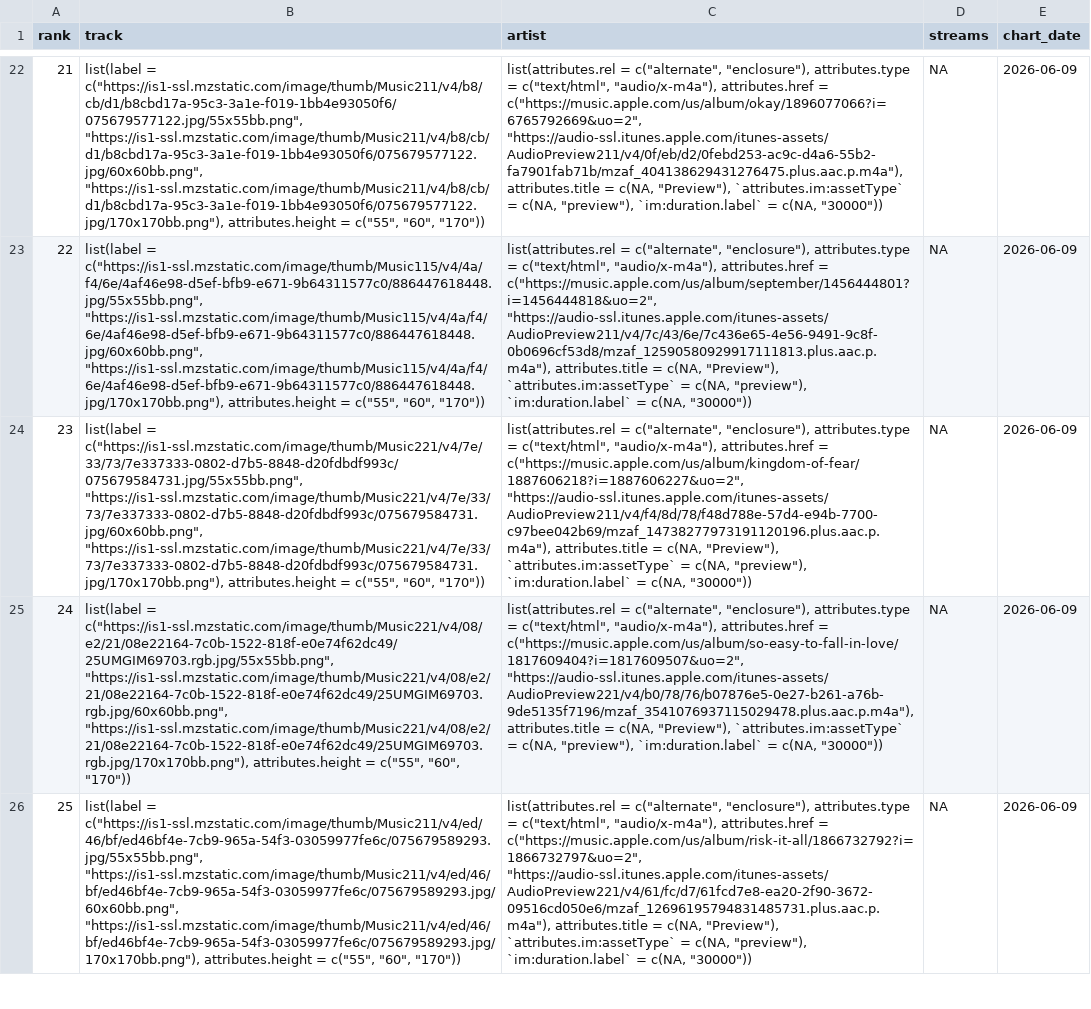
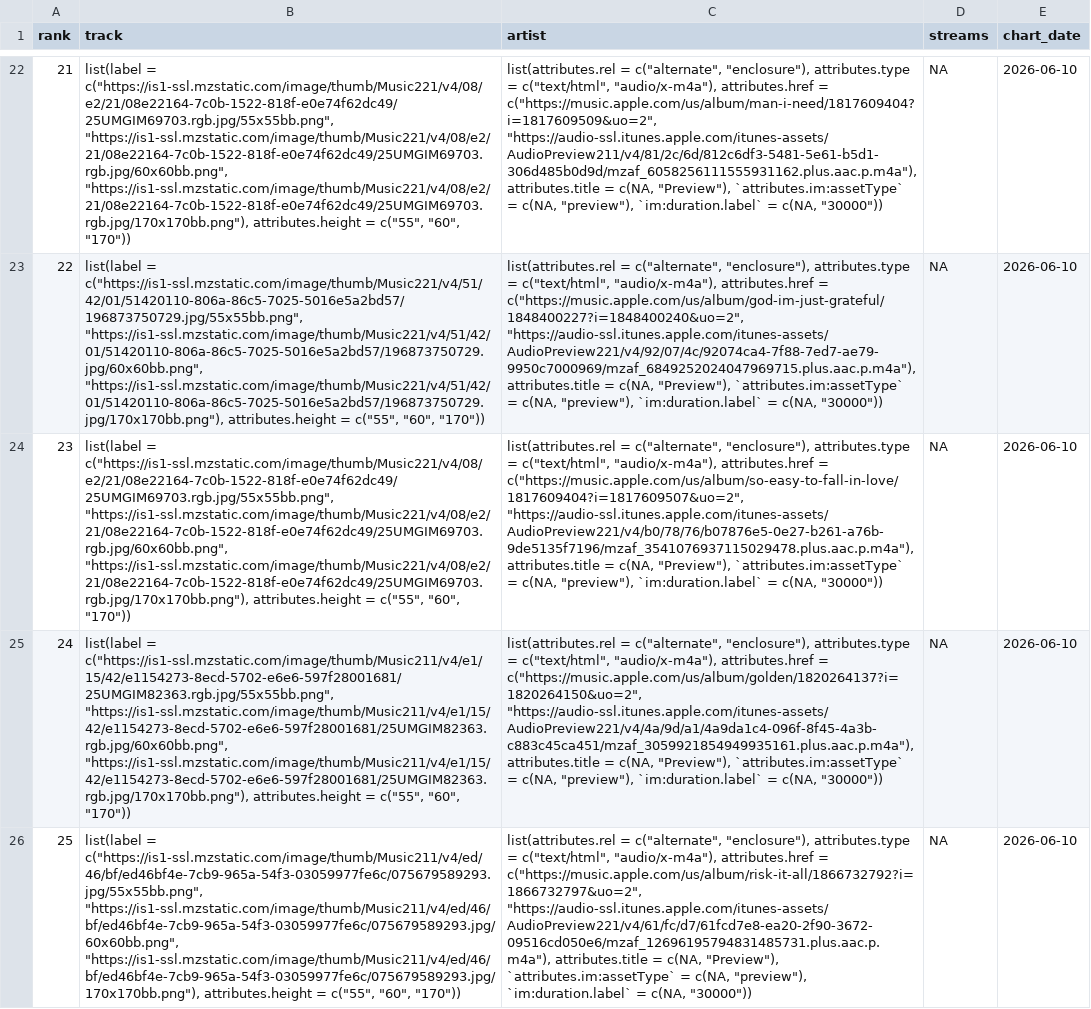
Before and after one commit to NobleXIX/JNH-LyricsDashboard, a CSV file: data_raw/chart_raw.csv, drawn as a sheet; only a part is shown, gaps mark what is left out; the diff covers the shown part only; the diff names each change by its address in the sheet, - before the commit and + after, or states it on an @@ line.

```diff
--- a/data_raw/chart_raw.csv
+++ b/data_raw/chart_raw.csv
-B22 (track): list(label = c("https://is1-ssl.mzstatic.com/image/thumb/Music211/v4/b8/cb/d1/b8cbd17a-95c3-3a1e-f019-1bb4e93050f6/075679577122.jpg/55x55bb.png", "https://is1-ssl.mzstatic.com/image/thumb/Music211/v4/b8/cb/d1/b8cbd17a-95c3-3a1e-f019-1bb4e93050f6/075679577122.jpg/60x60bb.png", "https://is1-ssl.mzstatic.com/image/thumb/Music211/v4/b8/cb/d1/b8cbd17a-95c3-3a1e-f019-1bb4e93050f6/075679577122.jpg/170x170bb.png"), attributes.height =…
+B22 (track): list(label = c("https://is1-ssl.mzstatic.com/image/thumb/Music221/v4/08/e2/21/08e22164-7c0b-1522-818f-e0e74f62dc49/25UMGIM69703.rgb.jpg/55x55bb.png", "https://is1-ssl.mzstatic.com/image/thumb/Music221/v4/08/e2/21/08e22164-7c0b-1522-818f-e0e74f62dc49/25UMGIM69703.rgb.jpg/60x60bb.png", "https://is1-ssl.mzstatic.com/image/thumb/Music221/v4/08/e2/21/08e22164-7c0b-1522-818f-e0e74f62dc49/25UMGIM69703.rgb.jpg/170x170bb.png"), attributes.height =…
-C22 (artist): …attributes.href = c("https://music.apple.com/us/album/okay/1896077066?i=6765792669&uo=2", "https://audio-ssl.itunes.apple.com/itunes-assets/AudioPreview211/v4/0f/eb/d2/0febd253-ac9c-d4a6-55b2-fa7901fab71b/mzaf_404138629431276475.plus.aac.p.m4a"), attributes.title =…
+C22 (artist): …attributes.href = c("https://music.apple.com/us/album/man-i-need/1817609404?i=1817609509&uo=2", "https://audio-ssl.itunes.apple.com/itunes-assets/AudioPreview211/v4/81/2c/6d/812c6df3-5481-5e61-b5d1-306d485b0d9d/mzaf_6058256111555931162.plus.aac.p.m4a"), attributes.title =…
-E22:E26 (chart_date): 2026-06-09
+E22:E26 (chart_date): 2026-06-10
-B23 (track): list(label = c("https://is1-ssl.mzstatic.com/image/thumb/Music115/v4/4a/f4/6e/4af46e98-d5ef-bfb9-e671-9b64311577c0/886447618448.jpg/55x55bb.png", "https://is1-ssl.mzstatic.com/image/thumb/Music115/v4/4a/f4/6e/4af46e98-d5ef-bfb9-e671-9b64311577c0/886447618448.jpg/60x60bb.png", "https://is1-ssl.mzstatic.com/image/thumb/Music115/v4/4a/f4/6e/4af46e98-d5ef-bfb9-e671-9b64311577c0/886447618448.jpg/170x170bb.png"), attributes.height =…
+B23 (track): list(label = c("https://is1-ssl.mzstatic.com/image/thumb/Music221/v4/51/42/01/51420110-806a-86c5-7025-5016e5a2bd57/196873750729.jpg/55x55bb.png", "https://is1-ssl.mzstatic.com/image/thumb/Music221/v4/51/42/01/51420110-806a-86c5-7025-5016e5a2bd57/196873750729.jpg/60x60bb.png", "https://is1-ssl.mzstatic.com/image/thumb/Music221/v4/51/42/01/51420110-806a-86c5-7025-5016e5a2bd57/196873750729.jpg/170x170bb.png"), attributes.height =…
-C23 (artist): …attributes.href = c("https://music.apple.com/us/album/september/1456444801?i=1456444818&uo=2", "https://audio-ssl.itunes.apple.com/itunes-assets/AudioPreview211/v4/7c/43/6e/7c436e65-4e56-9491-9c8f-0b0696cf53d8/mzaf_12590580929917111813.plus.aac.p.m4a"), attributes.title =…
+C23 (artist): …attributes.href = c("https://music.apple.com/us/album/god-im-just-grateful/1848400227?i=1848400240&uo=2", "https://audio-ssl.itunes.apple.com/itunes-assets/AudioPreview221/v4/92/07/4c/92074ca4-7f88-7ed7-ae79-9950c7000969/mzaf_6849252024047969715.plus.aac.p.m4a"), attributes.title =…
-B24 (track): list(label = c("https://is1-ssl.mzstatic.com/image/thumb/Music221/v4/7e/33/73/7e337333-0802-d7b5-8848-d20fdbdf993c/075679584731.jpg/55x55bb.png", "https://is1-ssl.mzstatic.com/image/thumb/Music221/v4/7e/33/73/7e337333-0802-d7b5-8848-d20fdbdf993c/075679584731.jpg/60x60bb.png", "https://is1-ssl.mzstatic.com/image/thumb/Music221/v4/7e/33/73/7e337333-0802-d7b5-8848-d20fdbdf993c/075679584731.jpg/170x170bb.png"), attributes.height =…
+B24 (track): list(label = c("https://is1-ssl.mzstatic.com/image/thumb/Music221/v4/08/e2/21/08e22164-7c0b-1522-818f-e0e74f62dc49/25UMGIM69703.rgb.jpg/55x55bb.png", "https://is1-ssl.mzstatic.com/image/thumb/Music221/v4/08/e2/21/08e22164-7c0b-1522-818f-e0e74f62dc49/25UMGIM69703.rgb.jpg/60x60bb.png", "https://is1-ssl.mzstatic.com/image/thumb/Music221/v4/08/e2/21/08e22164-7c0b-1522-818f-e0e74f62dc49/25UMGIM69703.rgb.jpg/170x170bb.png"), attributes.height =…
-C24 (artist): …attributes.href = c("https://music.apple.com/us/album/kingdom-of-fear/1887606218?i=1887606227&uo=2", "https://audio-ssl.itunes.apple.com/itunes-assets/AudioPreview211/v4/f4/8d/78/f48d788e-57d4-e94b-7700-c97bee042b69/mzaf_14738277973191120196.plus.aac.p.m4a"), attributes.title =…
+C24 (artist): …attributes.href = c("https://music.apple.com/us/album/so-easy-to-fall-in-love/1817609404?i=1817609507&uo=2", "https://audio-ssl.itunes.apple.com/itunes-assets/AudioPreview221/v4/b0/78/76/b07876e5-0e27-b261-a76b-9de5135f7196/mzaf_3541076937115029478.plus.aac.p.m4a"), attributes.title =…
-B25 (track): list(label = c("https://is1-ssl.mzstatic.com/image/thumb/Music221/v4/08/e2/21/08e22164-7c0b-1522-818f-e0e74f62dc49/25UMGIM69703.rgb.jpg/55x55bb.png", "https://is1-ssl.mzstatic.com/image/thumb/Music221/v4/08/e2/21/08e22164-7c0b-1522-818f-e0e74f62dc49/25UMGIM69703.rgb.jpg/60x60bb.png", "https://is1-ssl.mzstatic.com/image/thumb/Music221/v4/08/e2/21/08e22164-7c0b-1522-818f-e0e74f62dc49/25UMGIM69703.rgb.jpg/170x170bb.png"), attributes.height =…
+B25 (track): list(label = c("https://is1-ssl.mzstatic.com/image/thumb/Music211/v4/e1/15/42/e1154273-8ecd-5702-e6e6-597f28001681/25UMGIM82363.rgb.jpg/55x55bb.png", "https://is1-ssl.mzstatic.com/image/thumb/Music211/v4/e1/15/42/e1154273-8ecd-5702-e6e6-597f28001681/25UMGIM82363.rgb.jpg/60x60bb.png", "https://is1-ssl.mzstatic.com/image/thumb/Music211/v4/e1/15/42/e1154273-8ecd-5702-e6e6-597f28001681/25UMGIM82363.rgb.jpg/170x170bb.png"), attributes.height =…
-C25 (artist): …attributes.href = c("https://music.apple.com/us/album/so-easy-to-fall-in-love/1817609404?i=1817609507&uo=2", "https://audio-ssl.itunes.apple.com/itunes-assets/AudioPreview221/v4/b0/78/76/b07876e5-0e27-b261-a76b-9de5135f7196/mzaf_3541076937115029478.plus.aac.p.m4a"), attributes.title =…
+C25 (artist): …attributes.href = c("https://music.apple.com/us/album/golden/1820264137?i=1820264150&uo=2", "https://audio-ssl.itunes.apple.com/itunes-assets/AudioPreview221/v4/4a/9d/a1/4a9da1c4-096f-8f45-4a3b-c883c45ca451/mzaf_3059921854949935161.plus.aac.p.m4a"), attributes.title =…
```
Also changed, not shown: 125 edited cells elsewhere in this file, data_raw/lyrics_raw.csv.
